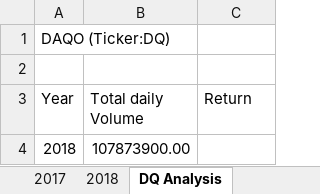
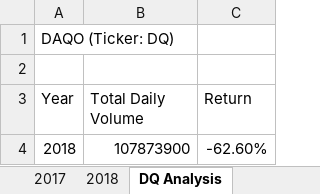
Before and after one commit to Ziyixie123/stock-analysis., an Excel workbook: green_stocks.xlsm, sheet DQ Analysis, drawn as a sheet; values as stored, in another font and other column widths than the file's, no borders; the diff names each change by its address in the sheet, - before the commit and + after, or states it on an @@ line.

Commit message:
Add files via upload
the yearly return : add logistic expression

```diff
--- a/green_stocks.xlsm (sheet DQ Analysis)
+++ b/green_stocks.xlsm (sheet DQ Analysis)
-A1 (Year): DAQO (Ticker:DQ)
+A1 (Year): DAQO (Ticker: DQ)
-B3: Total daily Volume
+B3: Total Daily Volume
-B4 (Total Daily Volume): 107873900.00
+B4 (Total Daily Volume): 107873900
-C4 (Return): (empty)
+C4 (Return): -62.60%
```
